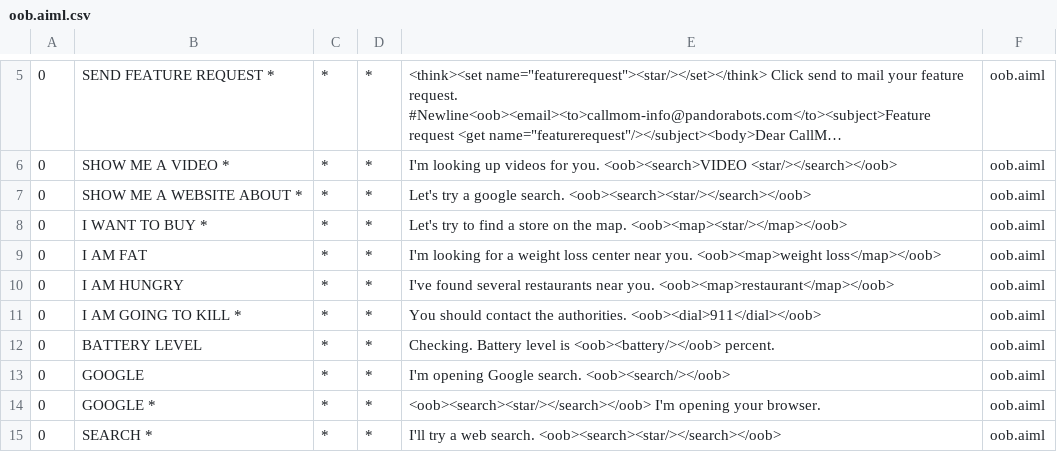
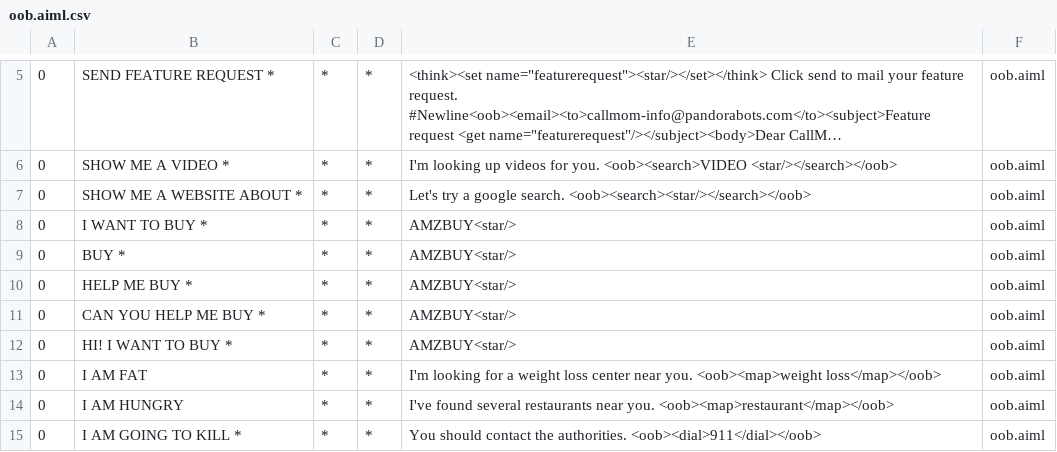
Before and after one commit to abhishekshetye/Dart-v2, a CSV file: app/src/main/assets/Hari/aimlif/oob.aiml.csv, drawn as a sheet; only a part is shown, gaps mark what is left out; the shorter side is filled out with more unchanged rows; long unchanged cells end in ….

```diff
--- a/app/src/main/assets/Hari/aimlif/oob.aiml.csv
+++ b/app/src/main/assets/Hari/aimlif/oob.aiml.csv
@@ -7,3 +7,7 @@
 0,SHOW ME A WEBSITE ABOUT *,*,*,Let's try a google search.  <oob><search><star/></search></oob>,oob.aiml
-0,I WANT TO BUY *,*,*,Let's try to find a store on the map.  <oob><map><star/></map></oob>,oob.aiml
+0,I WANT TO BUY *,*,*,AMZBUY<star/>,oob.aiml
+0,BUY *,*,*,AMZBUY<star/>,oob.aiml
+0,HELP ME BUY *,*,*,AMZBUY<star/>,oob.aiml
+0,CAN YOU HELP ME BUY *,*,*,AMZBUY<star/>,oob.aiml
+0,HI! I WANT TO BUY *,*,*,AMZBUY<star/>,oob.aiml
 0,I AM FAT,*,*,I'm looking for a weight loss center near you.  <oob><map>weight loss</map></oob>,oob.aiml
```
Also changed, not shown: app/src/main/assets/Hari/aimlif/reductions1.aiml.csv, app/src/main/assets/Hari/aimlif/sraix.aiml.csv, 17 other files.
